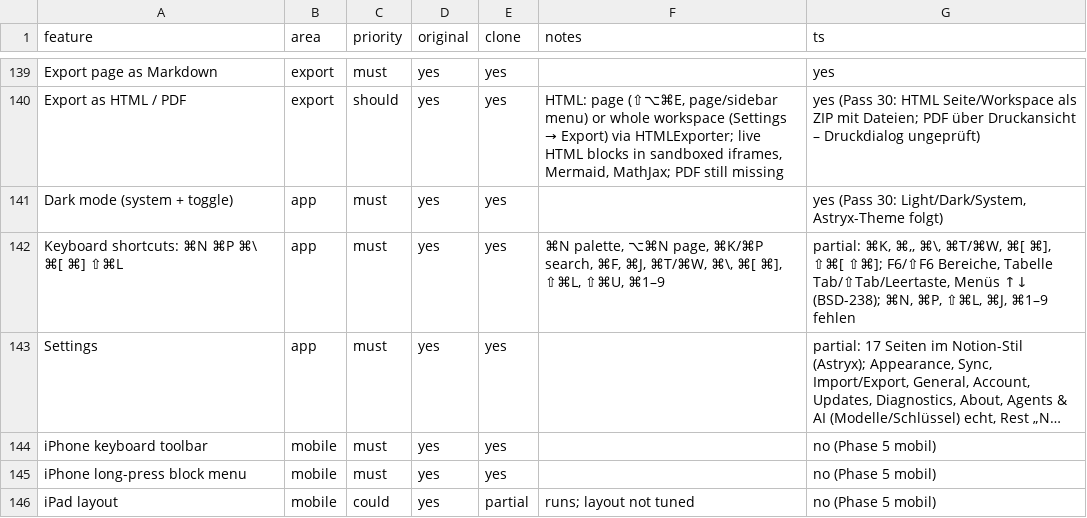
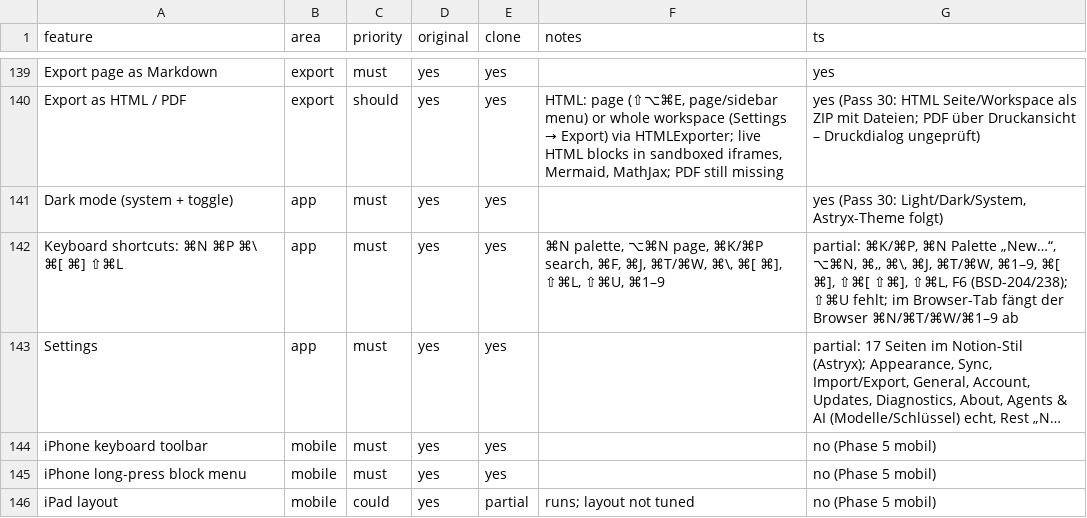
Before and after one commit to elija-7580/Based, a CSV file: replica/features.csv, drawn as a sheet; only a part is shown, gaps mark what is left out; long unchanged cells end in …; the diff names each change by its address in the sheet, - before the commit and + after, or states it on an @@ line.

```diff
--- a/replica/features.csv
+++ b/replica/features.csv
-G142 (ts): partial: ⌘K, ⌘,, ⌘\, ⌘T/⌘W, ⌘[ ⌘], ⇧⌘[ ⇧⌘]; F6/⇧F6 Bereiche, Tabelle Tab/⇧Tab/Leertaste, Menüs ↑↓ (BSD-238); ⌘N, ⌘P, ⇧⌘L, ⌘J, ⌘1–9 fehlen
+G142 (ts): partial: ⌘K/⌘P, ⌘N Palette „New…“, ⌥⌘N, ⌘,, ⌘\, ⌘J, ⌘T/⌘W, ⌘1–9, ⌘[ ⌘], ⇧⌘[ ⇧⌘], ⇧⌘L, F6 (BSD-204/238); ⇧⌘U fehlt; im Browser-Tab fängt der Browser ⌘N/⌘T/⌘W/⌘1–9 ab
```
Also changed, not shown: 6 other files.
